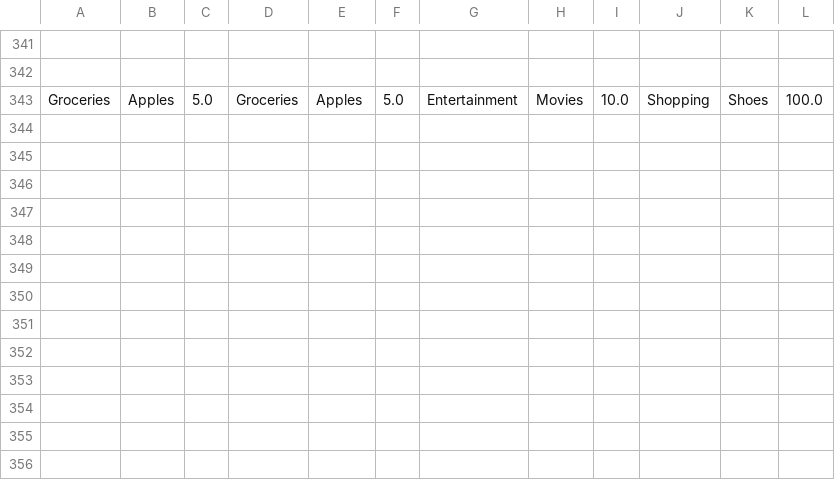
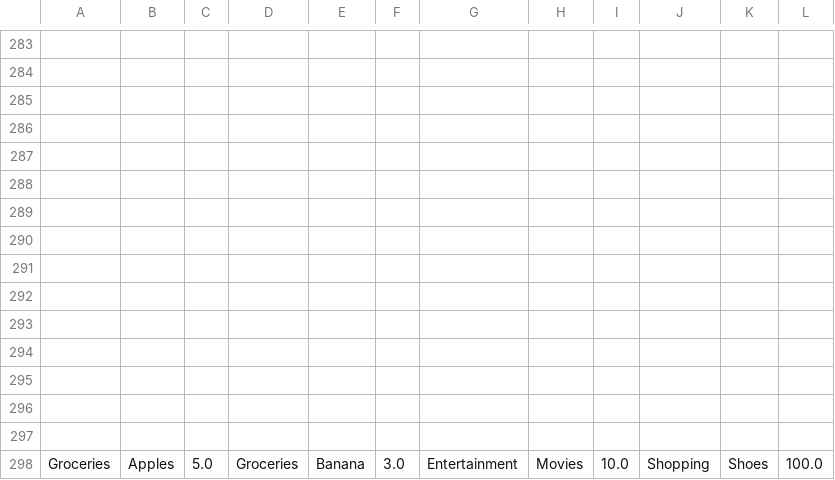
Before and after one commit to FAUOOSWD-GROUP12/BudgetManager, a CSV file: src/main/resources/Test2020.csv, drawn as a sheet; only a part is shown, gaps mark what is left out; addresses are those after the commit; the diff covers the shown part only; the diff names each change by its address in the sheet, - before the commit and + after, or states it on an @@ line.

```diff
--- a/src/main/resources/Test2020.csv
+++ b/src/main/resources/Test2020.csv
+row 285: (empty)
+row 286: (empty)
+row 287: (empty)
+row 288: (empty)
+row 289: (empty)
+row 290: (empty)
+row 291: (empty)
+row 292: (empty)
+row 293: (empty)
+row 294: (empty)
+row 295: (empty)
+row 296: (empty)
+row 297: (empty)
-E298: Apples
+E298: Banana
-F298: 5.0
+F298: 3.0
```
Also changed, not shown: 101 added rows, 159 removed rows and 15 edited cells elsewhere in this file, out/production/BudgetManager/Test2020.csv, out/production/BudgetManager/main/resources/Test2020.csv, 33 other files.
